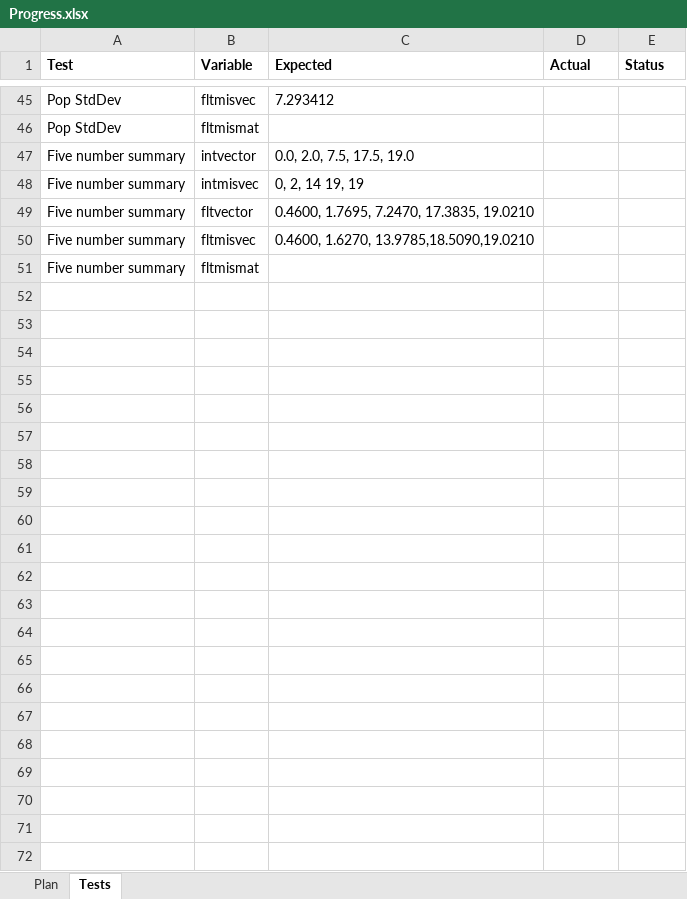
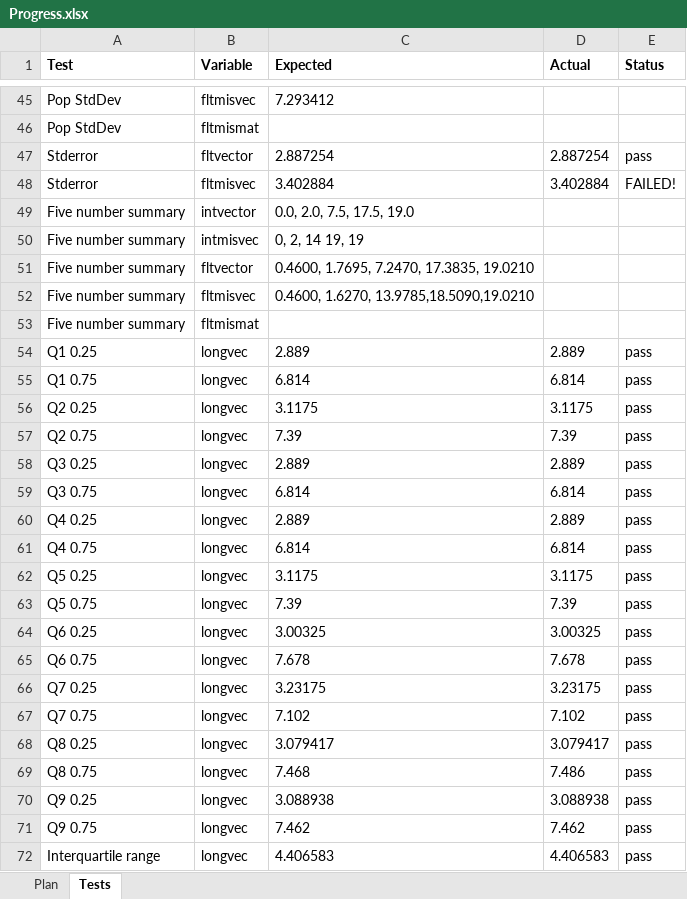
Before and after one commit to salmoni/CompStatsPython, an Excel workbook: Progress.xlsx, sheet Tests, drawn as a sheet; only a part is shown, gaps mark what is left out; values as stored, in another font and other column widths than the file's, no borders; the diff names each change by its address in the sheet, - before the commit and + after, or states it on an @@ line.

Commit message:
Added unit test code
Added unit test code, made lots of changes to namespaces, added a
run_all routine and code for R for unit testing. Lots of progress but
many more tests to add.

```diff
--- a/Progress.xlsx (sheet Tests)
+++ b/Progress.xlsx (sheet Tests)
+row 47: Stderror | fltvector | 2.887254 | 2.887254 | pass
+row 48: Stderror | fltmisvec | 3.402884 | 3.402884 | FAILED!
+row 54: Q1 0.25 | longvec | 2.889 | 2.889 | pass
+row 55: Q1 0.75 | longvec | 6.814 | 6.814 | pass
+row 56: Q2 0.25 | longvec | 3.1175 | 3.1175 | pass
+row 57: Q2 0.75 | longvec | 7.39 | 7.39 | pass
+row 58: Q3 0.25 | longvec | 2.889 | 2.889 | pass
+row 59: Q3 0.75 | longvec | 6.814 | 6.814 | pass
+row 60: Q4 0.25 | longvec | 2.889 | 2.889 | pass
+row 61: Q4 0.75 | longvec | 6.814 | 6.814 | pass
+row 62: Q5 0.25 | longvec | 3.1175 | 3.1175 | pass
+row 63: Q5 0.75 | longvec | 7.39 | 7.39 | pass
+row 64: Q6 0.25 | longvec | 3.00325 | 3.00325 | pass
+row 65: Q6 0.75 | longvec | 7.678 | 7.678 | pass
+row 66: Q7 0.25 | longvec | 3.23175 | 3.23175 | pass
+row 67: Q7 0.75 | longvec | 7.102 | 7.102 | pass
+row 68: Q8 0.25 | longvec | 3.079417 | 3.079417 | pass
+row 69: Q8 0.75 | longvec | 7.468 | 7.486 | pass
+row 70: Q9 0.25 | longvec | 3.088938 | 3.088938 | pass
+row 71: Q9 0.75 | longvec | 7.462 | 7.462 | pass
+row 72: Interquartile range | longvec | 4.406583 | 4.406583 | pass
```
Also changed, not shown: 8 other files.
